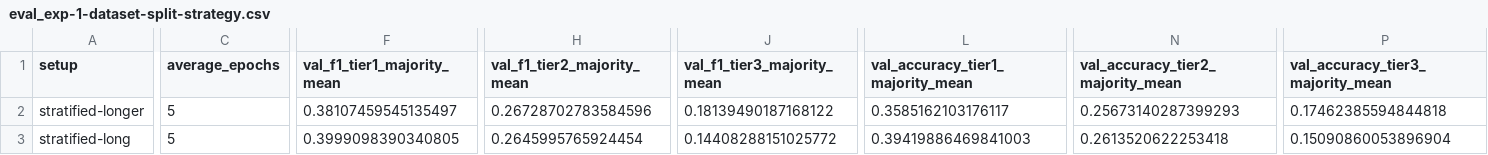
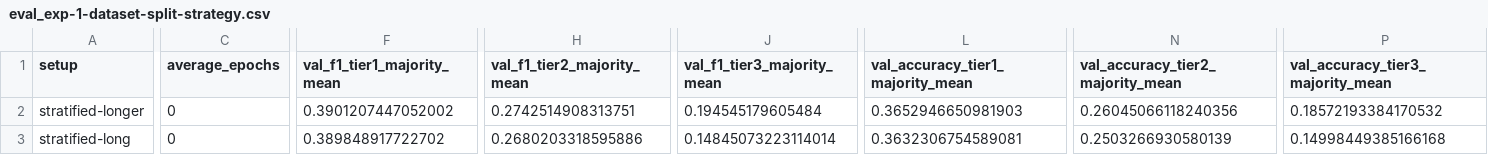
Before and after one commit to Satellite-Based-Crop-Classification/messis, a CSV file: notebooks/experiment_results/eval_exp-1-dataset-split-strategy.csv, drawn as a sheet; only a part is shown, gaps mark what is left out; the diff covers the shown part only; the diff names each change by its address in the sheet, - before the commit and + after, or states it on an @@ line.

```diff
--- a/notebooks/experiment_results/eval_exp-1-dataset-split-strategy.csv
+++ b/notebooks/experiment_results/eval_exp-1-dataset-split-strategy.csv
-C2:C3 (average_epochs): 5
+C2:C3 (average_epochs): 0
-F2 (val_f1_tier1_majority_mean): 0.38107459545135497
+F2 (val_f1_tier1_majority_mean): 0.3901207447052002
-H2 (val_f1_tier2_majority_mean): 0.26728702783584596
+H2 (val_f1_tier2_majority_mean): 0.2742514908313751
-J2 (val_f1_tier3_majority_mean): 0.18139490187168122
+J2 (val_f1_tier3_majority_mean): 0.194545179605484
-L2 (val_accuracy_tier1_majority_mean): 0.3585162103176117
+L2 (val_accuracy_tier1_majority_mean): 0.3652946650981903
-N2 (val_accuracy_tier2_majority_mean): 0.25673140287399293
+N2 (val_accuracy_tier2_majority_mean): 0.26045066118240356
-P2 (val_accuracy_tier3_majority_mean): 0.17462385594844818
+P2 (val_accuracy_tier3_majority_mean): 0.18572193384170532
-F3 (val_f1_tier1_majority_mean): 0.3999098390340805
+F3 (val_f1_tier1_majority_mean): 0.389848917722702
-H3 (val_f1_tier2_majority_mean): 0.2645995765924454
+H3 (val_f1_tier2_majority_mean): 0.2680203318595886
-J3 (val_f1_tier3_majority_mean): 0.14408288151025772
+J3 (val_f1_tier3_majority_mean): 0.14845073223114014
-L3 (val_accuracy_tier1_majority_mean): 0.39419886469841003
+L3 (val_accuracy_tier1_majority_mean): 0.3632306754589081
-N3 (val_accuracy_tier2_majority_mean): 0.2613520622253418
+N3 (val_accuracy_tier2_majority_mean): 0.2503266930580139
-P3 (val_accuracy_tier3_majority_mean): 0.15090860053896904
+P3 (val_accuracy_tier3_majority_mean): 0.14998449385166168
```
Also changed, not shown: 142 edited cells elsewhere in this file, notebooks/experiment_results/eval_exp-6-background-loss.csv, 1 other file.
